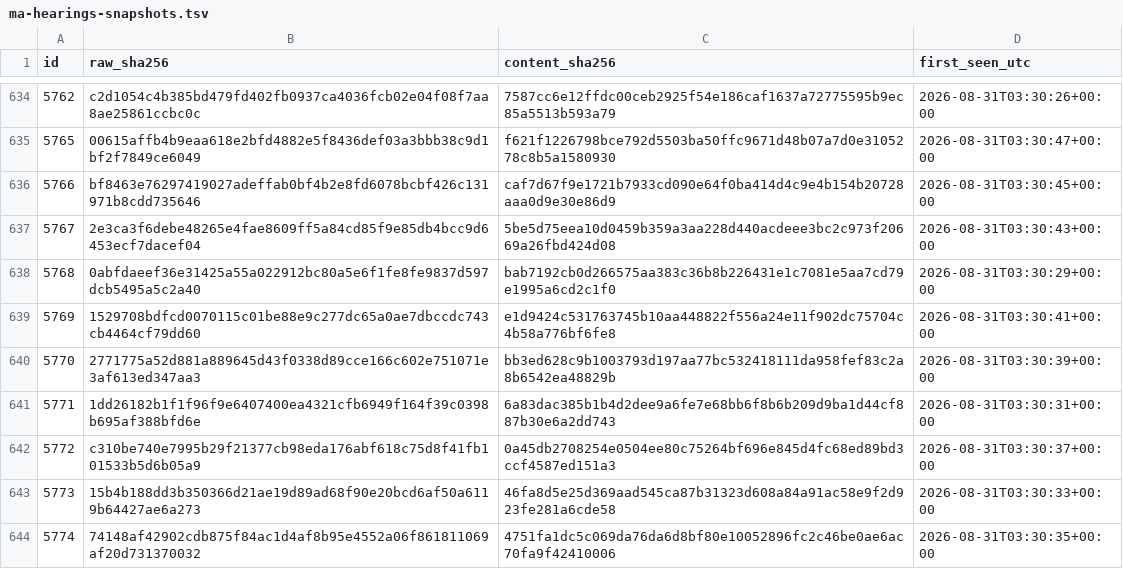
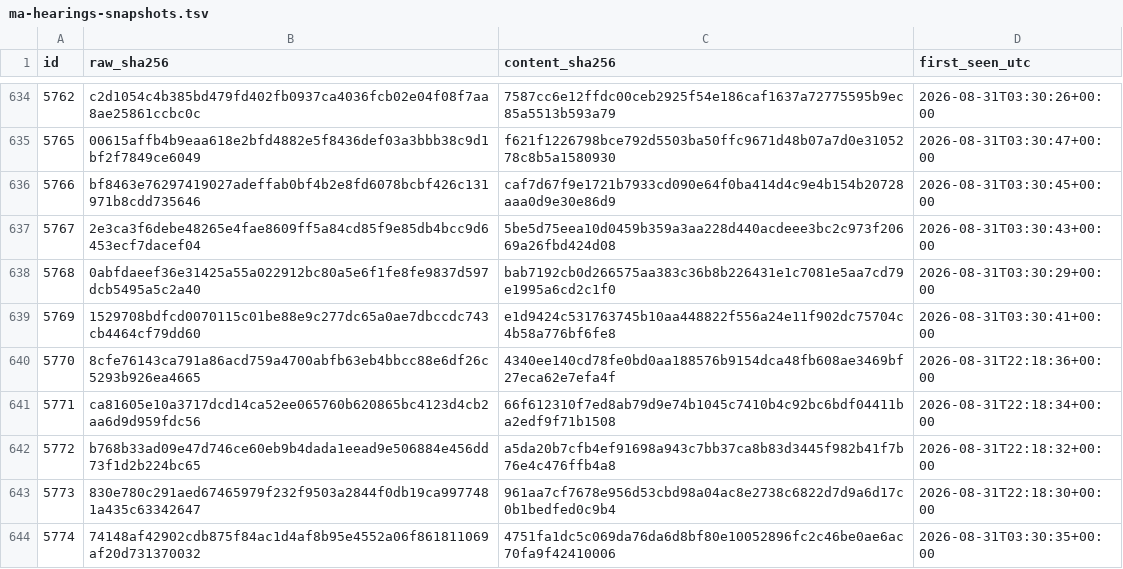
Before and after one commit to willpjohnson-cell/aspen-mass-agent, a TSV file: data/ma-hearings-snapshots.tsv, drawn as a sheet; only a part is shown, gaps mark what is left out.

Commit message:
Record the first monitoring pass: 775 ids checked, 4 pages changed
runs/20260831T221652+0000.json, the first run record produced by the runner
rather than reconstructed from a log. The pass ran 22:16 to 22:46 UTC,
re-fetched every id from the confirmed frontier of 5774 down to 5000, and
found:

  4 pages changed content   5771/5772/5773 status Upcoming -> Completed
                            5770 gained bill S3268 on its agenda
  0 new pages               the frontier has not moved since the collection
  0 pages removed
  639 chrome-only           bytes differed, content did not
  132 ids absent            the same gaps as the initial collection
  0 errors

unchanged_pages is 0 and chrome_only_differences is 639 because this source
regenerates a weather widget and a verification token on every request: no
page came back byte-identical, and only four came back saying anything
different. That gap between 639 and 4 is the reason change detection reads
parsed content rather than raw bytes.

The snapshot ledger advances for the four changed pages, recording the
hashes of the newly archived bytes and when they were first seen. The
unchanged 639 keep their original entries and their original snapshots.

```diff
--- a/data/ma-hearings-snapshots.tsv
+++ b/data/ma-hearings-snapshots.tsv
@@ -639,6 +639,6 @@ id	raw_sha256	content_sha256	first_seen_utc
 5769	1529708bdfcd0070115c01be88e9c277dc65a0ae7dbccdc743cb4464cf79dd60	e1d9424c531763745b10aa448822f556a24e11f902dc75704c4b58a776bf6fe8	2026-08-31T03:30:41+00:00
-5770	2771775a52d881a889645d43f0338d89cce166c602e751071e3af613ed347aa3	bb3ed628c9b1003793d197aa77bc532418111da958fef83c2a8b6542ea48829b	2026-08-31T03:30:39+00:00
-5771	1dd26182b1f1f96f9e6407400ea4321cfb6949f164f39c0398b695af388bfd6e	6a83dac385b1b4d2dee9a6fe7e68bb6f8b6b209d9ba1d44cf887b30e6a2dd743	2026-08-31T03:30:31+00:00
-5772	c310be740e7995b29f21377cb98eda176abf618c75d8f41fb101533b5d6b05a9	0a45db2708254e0504ee80c75264bf696e845d4fc68ed89bd3ccf4587ed151a3	2026-08-31T03:30:37+00:00
-5773	15b4b188dd3b350366d21ae19d89ad68f90e20bcd6af50a6119b64427ae6a273	46fa8d5e25d369aad545ca87b31323d608a84a91ac58e9f2d923fe281a6cde58	2026-08-31T03:30:33+00:00
+5770	8cfe76143ca791a86acd759a4700abfb63eb4bbcc88e6df26c5293b926ea4665	4340ee140cd78fe0bd0aa188576b9154dca48fb608ae3469bf27eca62e7efa4f	2026-08-31T22:18:36+00:00
+5771	ca81605e10a3717dcd14ca52ee065760b620865bc4123d4cb2aa6d9d959fdc56	66f612310f7ed8ab79d9e74b1045c7410b4c92bc6bdf04411ba2edf9f71b1508	2026-08-31T22:18:34+00:00
+5772	b768b33ad09e47d746ce60eb9b4dada1eead9e506884e456dd73f1d2b224bc65	a5da20b7cfb4ef91698a943c7bb37ca8b83d3445f982b41f7b76e4c476ffb4a8	2026-08-31T22:18:32+00:00
+5773	830e780c291aed67465979f232f9503a2844f0db19ca9977481a435c63342647	961aa7cf7678e956d53cbd98a04ac8e2738c6822d7d9a6d17c0b1bedfed0c9b4	2026-08-31T22:18:30+00:00
 5774	74148af42902cdb875f84ac1d4af8b95e4552a06f861811069af20d731370032	4751fa1dc5c069da76da6d8bf80e10052896fc2c46be0ae6ac70fa9f42410006	2026-08-31T03:30:35+00:00
```
Also changed, not shown: 2 other files.
